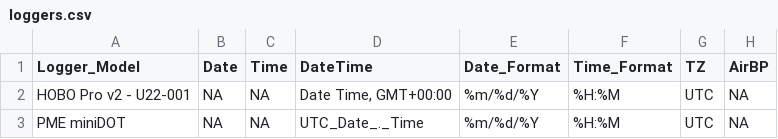
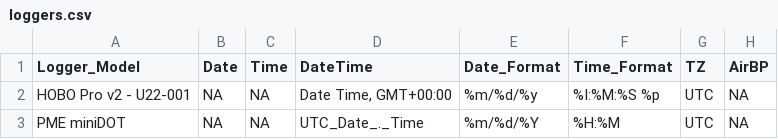
Before and after one commit to mnsentinellakes/logger_processing, a CSV file: setup/loggers.csv, drawn as a sheet; only a part is shown; the diff names each change by its address in the sheet, - before the commit and + after, or states it on an @@ line.

```diff
--- a/setup/loggers.csv
+++ b/setup/loggers.csv
-E2 (Date_Format): %m/%d/%Y
+E2 (Date_Format): %m/%d/%y
-F2 (Time_Format): %H:%M
+F2 (Time_Format): %I:%M:%S %p
```
Also changed, not shown: 4 other files.
